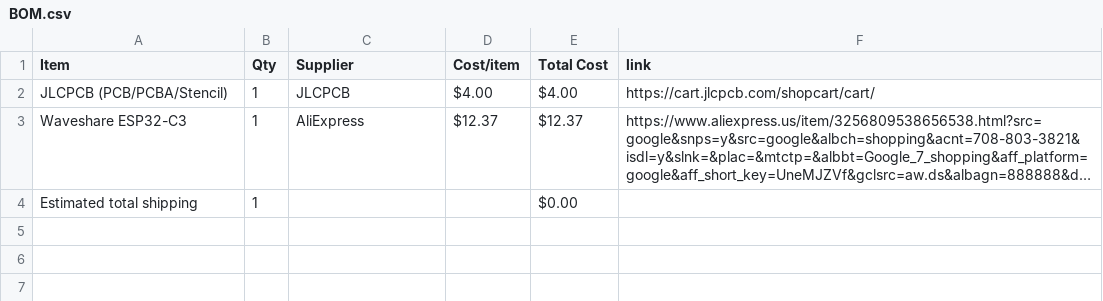
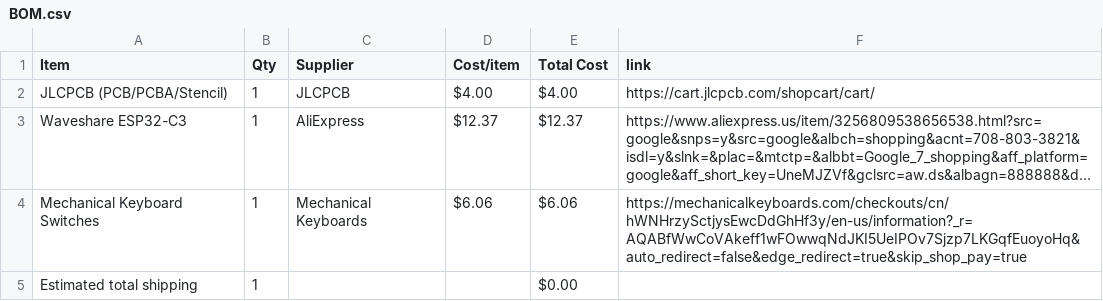
Before and after one commit to prishajil/halflifeweek3, a CSV file: BOM.csv, drawn as a sheet; long unchanged cells end in …; the diff names each change by its address in the sheet, - before the commit and + after, or states it on an @@ line.

Commit message:
Sync Midi Keyboard from Half Life

```diff
--- a/BOM.csv
+++ b/BOM.csv
+row 4: Mechanical Keyboard Switches | 1 | Mechanical Keyboards | $6.06 | $6.06 | https://mechanicalkeyboards.com/checkouts/cn/hWNHrzySctjysEwcDdGhHf3y/en-us/information?_r=AQABfWwCoVAkeff1wFOwwqNdJKI5UeIPOv7Sjzp7LKGqfEuoyoHq&auto_redirect=false&edge_redirect=true&skip_shop_pay=true
```
